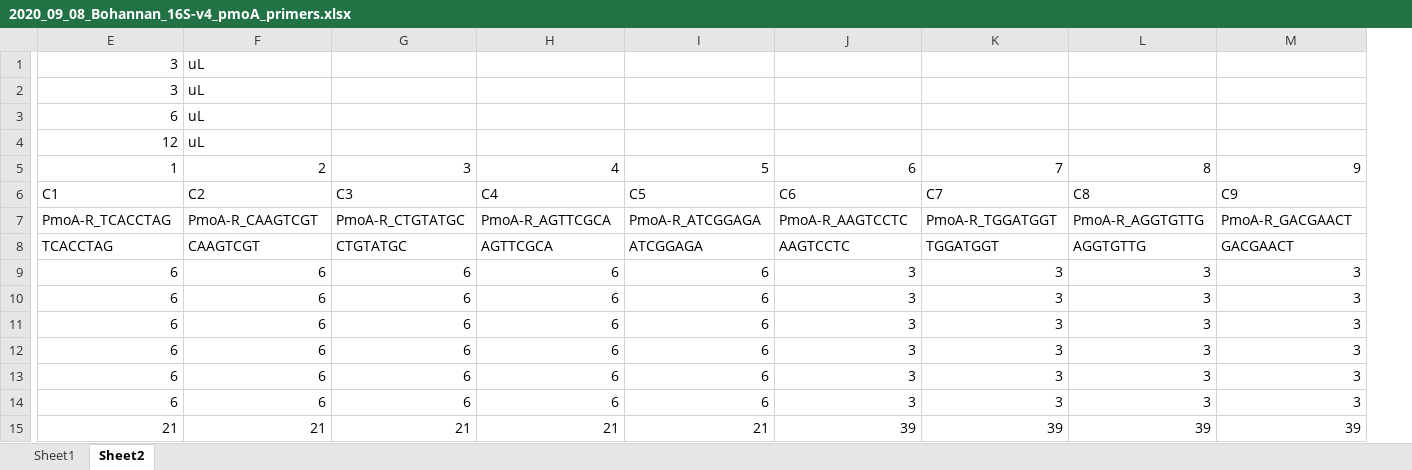
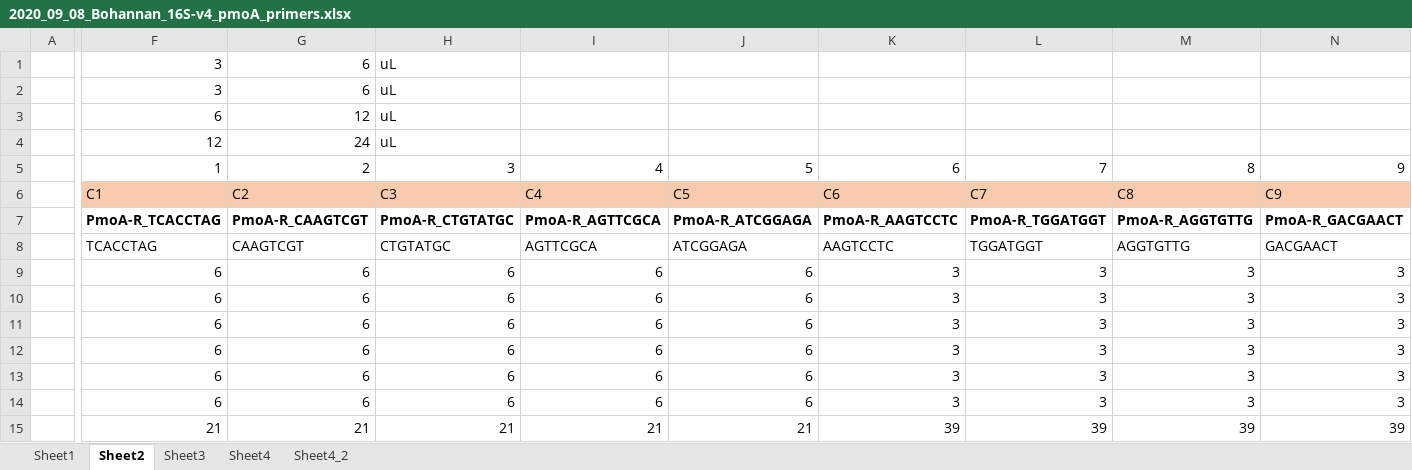
Before and after one commit to amorris28/artificial_ecosystem_selection, an Excel workbook: Data/2020_09_08_Bohannan_16S-v4_pmoA_primers.xlsx, sheet Sheet2, drawn as a sheet; only a part is shown, gaps mark what is left out; values as stored, in another font and other column widths than the file's, no borders; removed rows and columns are numbered as before the commit, all else as after; rows hold the shown columns only; the diff covers the shown part only; the diff names each change by its address in the sheet, - before the commit and + after, or states it on an @@ line.

```diff
--- a/Data/2020_09_08_Bohannan_16S-v4_pmoA_primers.xlsx (sheet Sheet2)
+++ b/Data/2020_09_08_Bohannan_16S-v4_pmoA_primers.xlsx (sheet Sheet2)
+sheet tab: Sheet3
+sheet tab: Sheet4
+sheet tab: Sheet4_2
+column A, empty
-G1:G2: uL
+G1:G2: 6
-H1:H3: (empty)
+H1:H3: uL
-G3: uL
+G3: 12
-row 4: 12 | uL
+row 4:  | 12 | 24 | uL
-F6:N6 fill: none
+F6:N6 fill: #F8CBAD
-F7:N7 bold: off
+F7:N7 bold: on
```
Also changed, not shown: 2 edited cells and cell formats elsewhere in this sheet, sheet Sheet1, formulas that keep their value, 4 other files.
